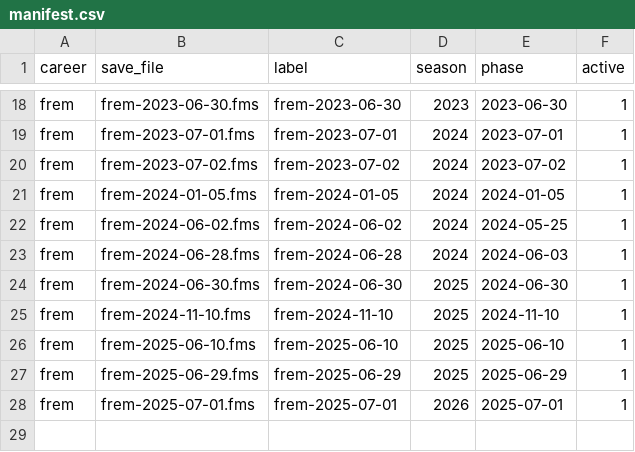
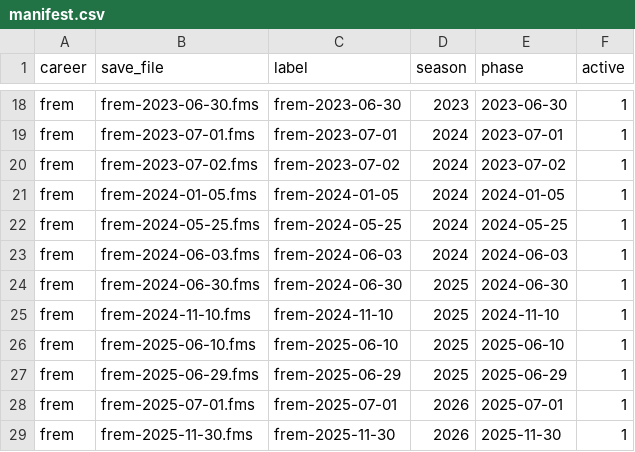
Before and after one commit to ZacHooper/fmm-stats, a CSV file: seeds/manifest.csv, drawn as a sheet; only a part is shown, gaps mark what is left out.

```diff
--- a/seeds/manifest.csv
+++ b/seeds/manifest.csv
@@ -21,4 +21,4 @@ frem,frem-2023-07-02.fms,frem-2023-07-02,2024,2023-07-02,1
 frem,frem-2024-01-05.fms,frem-2024-01-05,2024,2024-01-05,1
-frem,frem-2024-06-02.fms,frem-2024-06-02,2024,2024-05-25,1
-frem,frem-2024-06-28.fms,frem-2024-06-28,2024,2024-06-03,1
+frem,frem-2024-05-25.fms,frem-2024-05-25,2024,2024-05-25,1
+frem,frem-2024-06-03.fms,frem-2024-06-03,2024,2024-06-03,1
 frem,frem-2024-06-30.fms,frem-2024-06-30,2025,2024-06-30,1
@@ -28 +28,2 @@ frem,frem-2025-06-29.fms,frem-2025-06-29,2025,2025-06-29,1
 frem,frem-2025-07-01.fms,frem-2025-07-01,2026,2025-07-01,1
+frem,frem-2025-11-30.fms,frem-2025-11-30,2026,2025-11-30,1
```
Also changed, not shown: 9 other files.
